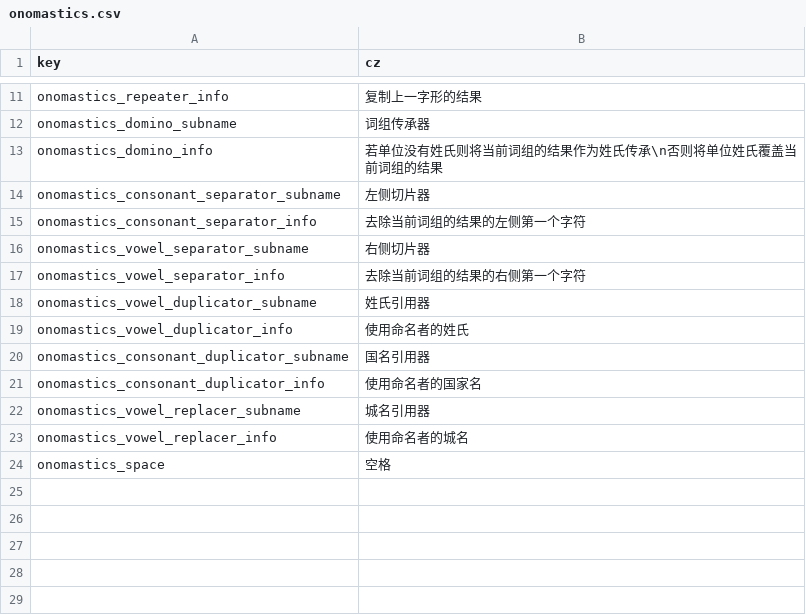
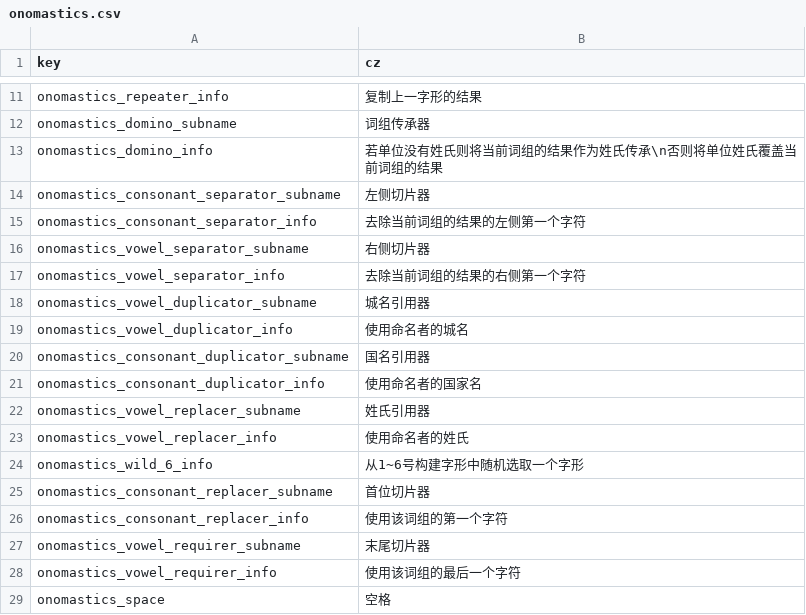
Before and after one commit to WorldBoxOpenMods/ChineseName, a CSV file: Locales/onomastics.csv, drawn as a sheet; only a part is shown, gaps mark what is left out.

```diff
--- a/Locales/onomastics.csv
+++ b/Locales/onomastics.csv
@@ -17,8 +17,13 @@ onomastics_vowel_separator_subname,右侧切片器
 onomastics_vowel_separator_info,去除当前词组的结果的右侧第一个字符
-onomastics_vowel_duplicator_subname,姓氏引用器
-onomastics_vowel_duplicator_info,使用命名者的姓氏
+onomastics_vowel_duplicator_subname,城名引用器
+onomastics_vowel_duplicator_info,使用命名者的城名
 onomastics_consonant_duplicator_subname,国名引用器
 onomastics_consonant_duplicator_info,使用命名者的国家名
-onomastics_vowel_replacer_subname,城名引用器
-onomastics_vowel_replacer_info,使用命名者的城名
+onomastics_vowel_replacer_subname,姓氏引用器
+onomastics_vowel_replacer_info,使用命名者的姓氏
+onomastics_wild_6_info,从1~6号构建字形中随机选取一个字形
+onomastics_consonant_replacer_subname,首位切片器
+onomastics_consonant_replacer_info,使用该词组的第一个字符
+onomastics_vowel_requirer_subname,末尾切片器
+onomastics_vowel_requirer_info,使用该词组的最后一个字符
 onomastics_space,空格
```
Also changed, not shown: 2 other files.
